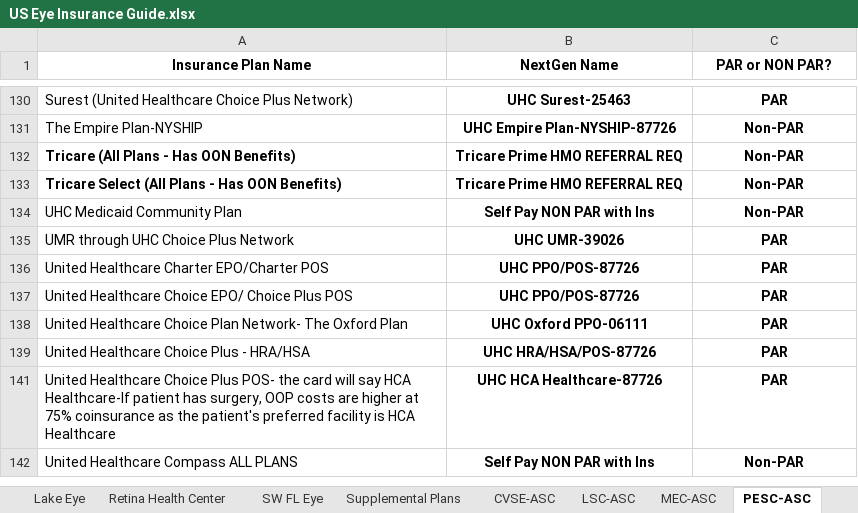
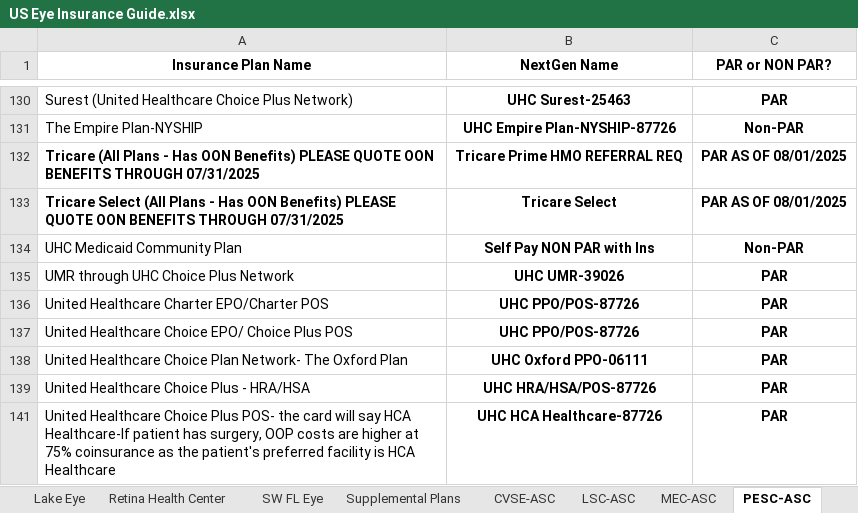
Before and after one commit to wak1616/PAC, an Excel workbook: US Eye Insurance Guide.xlsx, sheet PESC-ASC, drawn as a sheet; only a part is shown, gaps mark what is left out; the shorter side is filled out with more unchanged rows; values as stored, in another font and other column widths than the file's, no borders; conditional formats not drawn; removed rows and columns are numbered as before the commit, all else as after; the diff names each change by its address in the sheet, - before the commit and + after, or states it on an @@ line.

```diff
--- a/US Eye Insurance Guide.xlsx (sheet PESC-ASC)
+++ b/US Eye Insurance Guide.xlsx (sheet PESC-ASC)
-row 132: Tricare (All Plans - Has OON Benefits) | Tricare Prime HMO REFERRAL REQ | Non-PAR
-row 133: Tricare Select (All Plans - Has OON Benefits) | Tricare Prime HMO REFERRAL REQ | Non-PAR
+row 132: Tricare (All Plans - Has OON Benefits) PLEASE QUOTE OON BENEFITS THROUGH 07/31/2025 | Tricare Prime HMO REFERRAL REQ | PAR AS OF 08/01/2025
+row 133: Tricare Select (All Plans - Has OON Benefits) PLEASE QUOTE OON BENEFITS THROUGH 07/31/2025 | Tricare Select | PAR AS OF 08/01/2025
```
Also changed, not shown: sheet Lake Eye, sheet Albemarle Eye, sheet SFSC-ASC, sheet Center for Sight, sheet CVSE-ASC, sheet Carolina Eye, hidden cells.
